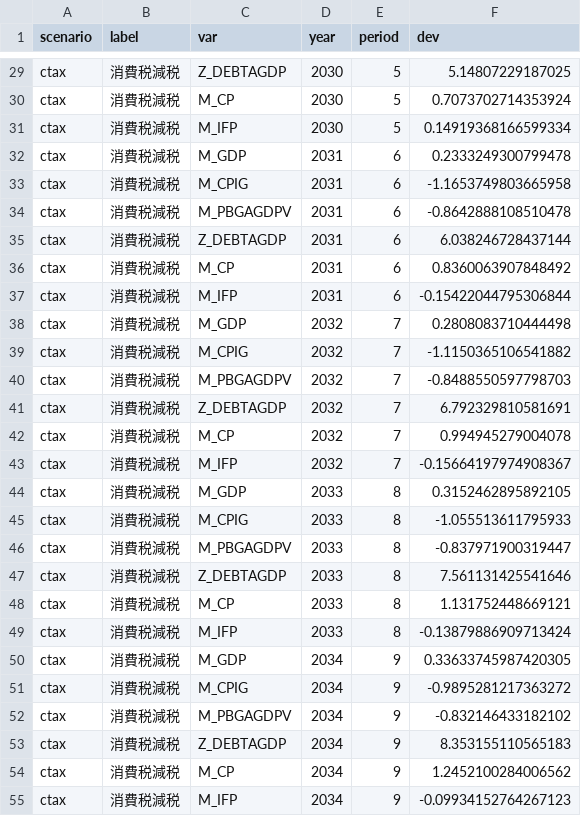
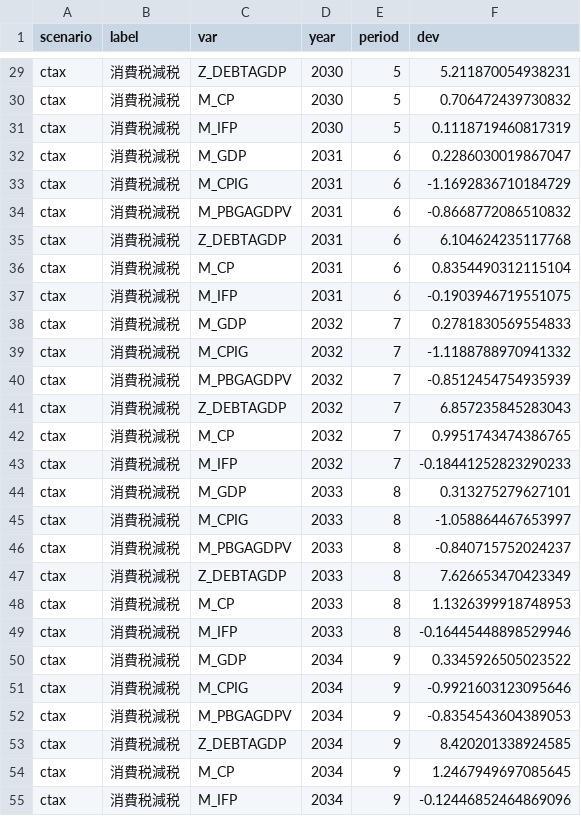
Before and after one commit to p72/cao-economic-fiscal-model, a CSV file: output/scenario_fiscal_faithful.csv, drawn as a sheet; only a part is shown, gaps mark what is left out; the diff covers the shown part only; the diff names each change by its address in the sheet, - before the commit and + after, or states it on an @@ line.

```diff
--- a/output/scenario_fiscal_faithful.csv
+++ b/output/scenario_fiscal_faithful.csv
-F29 (dev): 5.14807229187025
+F29 (dev): 5.211870054938231
-F30 (dev): 0.7073702714353924
+F30 (dev): 0.706472439730832
-F31 (dev): 0.14919368166599334
+F31 (dev): 0.1118719460817319
-F32 (dev): 0.2333249300799478
+F32 (dev): 0.2286030019867047
-F33 (dev): -1.1653749803665958
+F33 (dev): -1.1692836710184729
-F34 (dev): -0.8642888108510478
+F34 (dev): -0.8668772086510832
-F35 (dev): 6.038246728437144
+F35 (dev): 6.104624235117768
-F36 (dev): 0.8360063907848492
+F36 (dev): 0.8354490312115104
-F37 (dev): -0.15422044795306844
+F37 (dev): -0.1903946719551075
-F38 (dev): 0.2808083710444498
+F38 (dev): 0.2781830569554833
-F39 (dev): -1.1150365106541882
+F39 (dev): -1.1188788970941332
-F40 (dev): -0.8488550597798703
+F40 (dev): -0.8512454754935939
-F41 (dev): 6.792329810581691
+F41 (dev): 6.857235845283043
-F42 (dev): 0.994945279004078
+F42 (dev): 0.9951743474386765
-F43 (dev): -0.15664197974908367
+F43 (dev): -0.18441252823290233
-F44 (dev): 0.3152462895892105
+F44 (dev): 0.313275279627101
-F45 (dev): -1.055513611795933
+F45 (dev): -1.058864467653997
-F46 (dev): -0.837971900319447
+F46 (dev): -0.840715752024237
-F47 (dev): 7.561131425541646
+F47 (dev): 7.626653470423349
-F48 (dev): 1.131752448669121
+F48 (dev): 1.1326399918748953
-F49 (dev): -0.13879886909713424
+F49 (dev): -0.16445448898529946
-F50 (dev): 0.33633745987420305
+F50 (dev): 0.3345926505023522
-F51 (dev): -0.9895281217363272
+F51 (dev): -0.9921603123095646
-F52 (dev): -0.832146433182102
+F52 (dev): -0.8354543604389053
-F53 (dev): 8.353155110565183
+F53 (dev): 8.420201338924585
-F54 (dev): 1.2452100284006562
+F54 (dev): 1.2467949697085645
-F55 (dev): -0.09934152764267123
+F55 (dev): -0.12446852464869096
```
Also changed, not shown: 153 edited cells elsewhere in this file, output/scenario_fiscal.csv, 5 other files.
